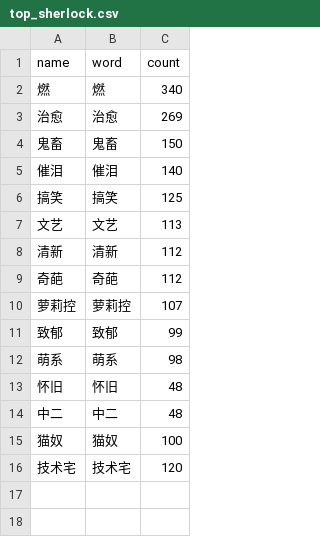
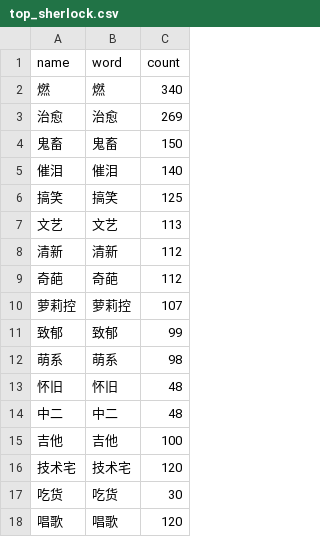
Before and after one commit to stella-shen/cross-platform_video_recommendation, a CSV file: BiliV/static/data/top_sherlock.csv, drawn as a sheet.

```diff
--- a/BiliV/static/data/top_sherlock.csv
+++ b/BiliV/static/data/top_sherlock.csv
@@ -14,3 +14,5 @@
 "中二","中二",48
-"猫奴","猫奴",100
+"吉他","吉他",100
 "技术宅","技术宅",120
+"吃货","吃货",30
+"唱歌","唱歌",120
```
Also changed, not shown: 23 other files.
